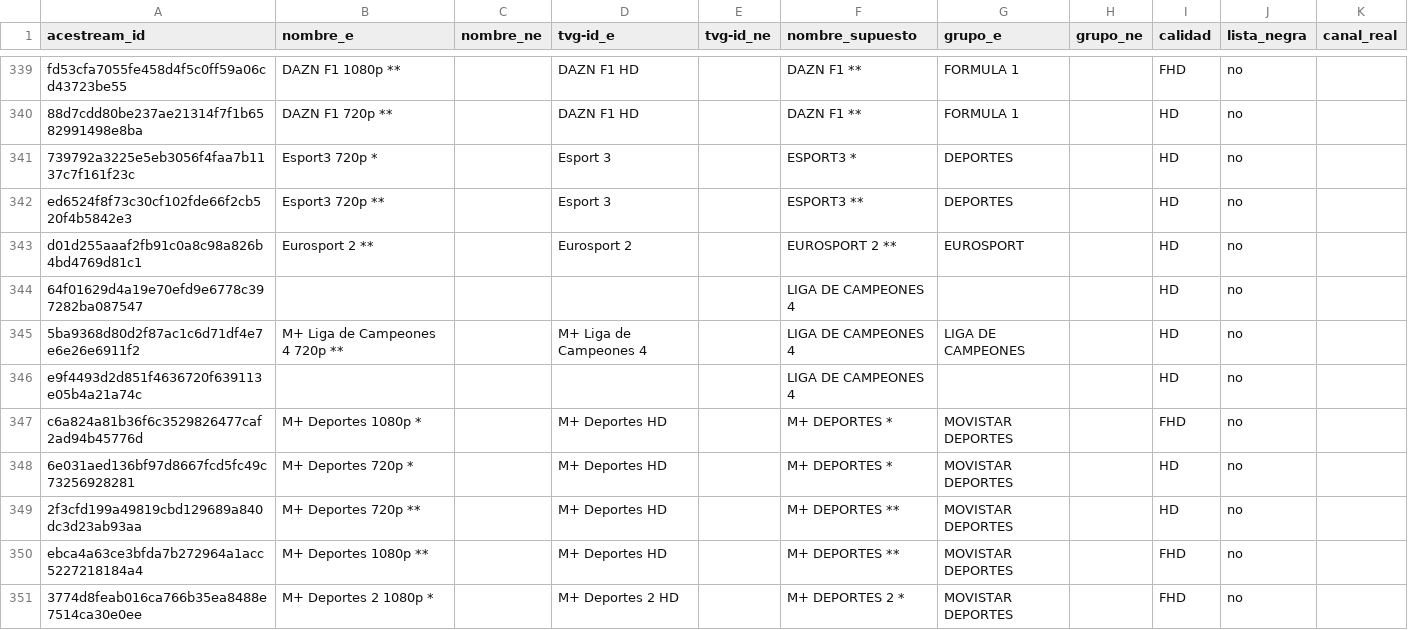
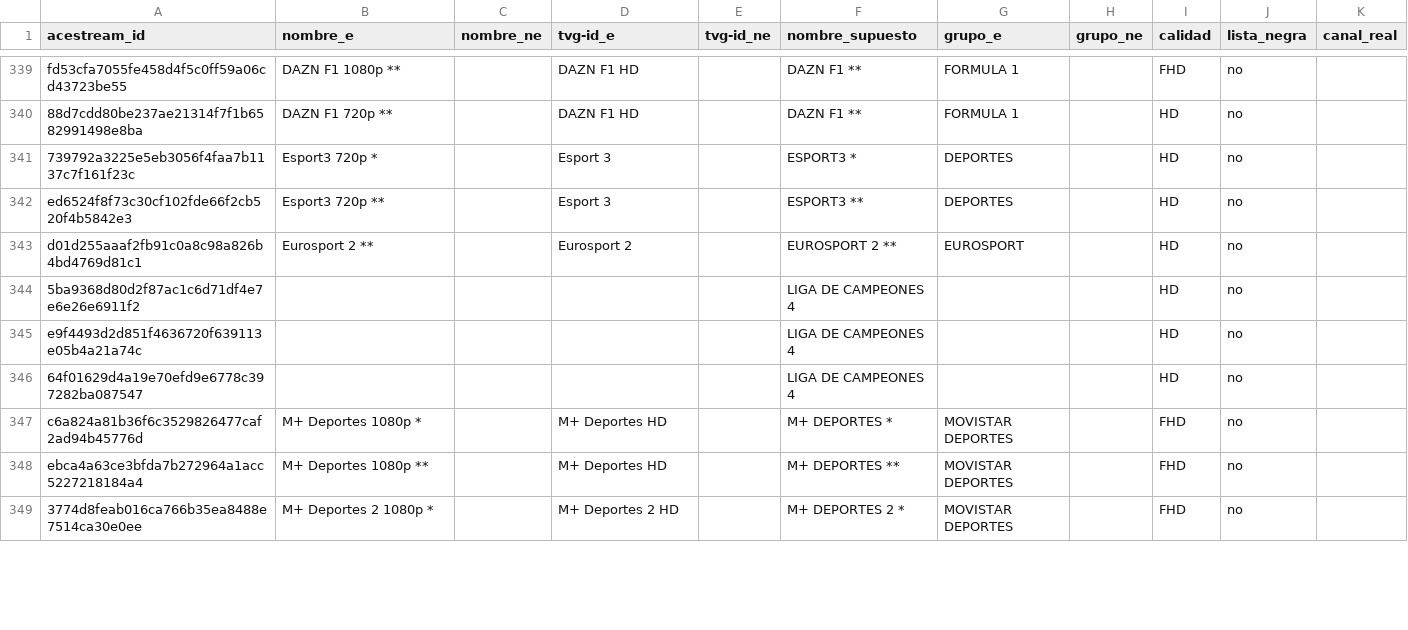
Before and after one commit to ezdakit/zukzeuk_listas, a CSV file: canales/correspondencias.csv, drawn as a sheet; only a part is shown, gaps mark what is left out; the diff covers the shown part only.

```diff
--- a/canales/correspondencias.csv
+++ b/canales/correspondencias.csv
@@ -343,8 +343,6 @@ ed6524f8f73c30cf102fde66f2cb520f4b5842e3,Esport3 720p **,,Esport 3,,ESPORT3 **,D
 d01d255aaaf2fb91c0a8c98a826b4bd4769d81c1,Eurosport 2 **,,Eurosport 2,,EUROSPORT 2 **,EUROSPORT,,HD,no,
+5ba9368d80d2f87ac1c6d71df4e7e6e26e6911f2,,,,,LIGA DE CAMPEONES 4,,,HD,no,
+e9f4493d2d851f4636720f639113e05b4a21a74c,,,,,LIGA DE CAMPEONES 4,,,HD,no,
 64f01629d4a19e70efd9e6778c397282ba087547,,,,,LIGA DE CAMPEONES 4,,,HD,no,
-5ba9368d80d2f87ac1c6d71df4e7e6e26e6911f2,M+ Liga de Campeones 4 720p **,,M+ Liga de Campeones 4,,LIGA DE CAMPEONES 4,LIGA DE CAMPEONES,,HD,no,
-e9f4493d2d851f4636720f639113e05b4a21a74c,,,,,LIGA DE CAMPEONES 4,,,HD,no,
 c6a824a81b36f6c3529826477caf2ad94b45776d,M+ Deportes 1080p *,,M+ Deportes HD,,M+ DEPORTES *,MOVISTAR DEPORTES,,FHD,no,
-6e031aed136bf97d8667fcd5fc49c73256928281,M+ Deportes 720p *,,M+ Deportes HD,,M+ DEPORTES *,MOVISTAR DEPORTES,,HD,no,
-2f3cfd199a49819cbd129689a840dc3d23ab93aa,M+ Deportes 720p **,,M+ Deportes HD,,M+ DEPORTES **,MOVISTAR DEPORTES,,HD,no,
 ebca4a63ce3bfda7b272964a1acc5227218184a4,M+ Deportes 1080p **,,M+ Deportes HD,,M+ DEPORTES **,MOVISTAR DEPORTES,,FHD,no,
```
Also changed, not shown: 3 removed rows, 65 moved rows and 4 edited cells elsewhere in this file, canales/eventos_canales.csv, 5 other files.
